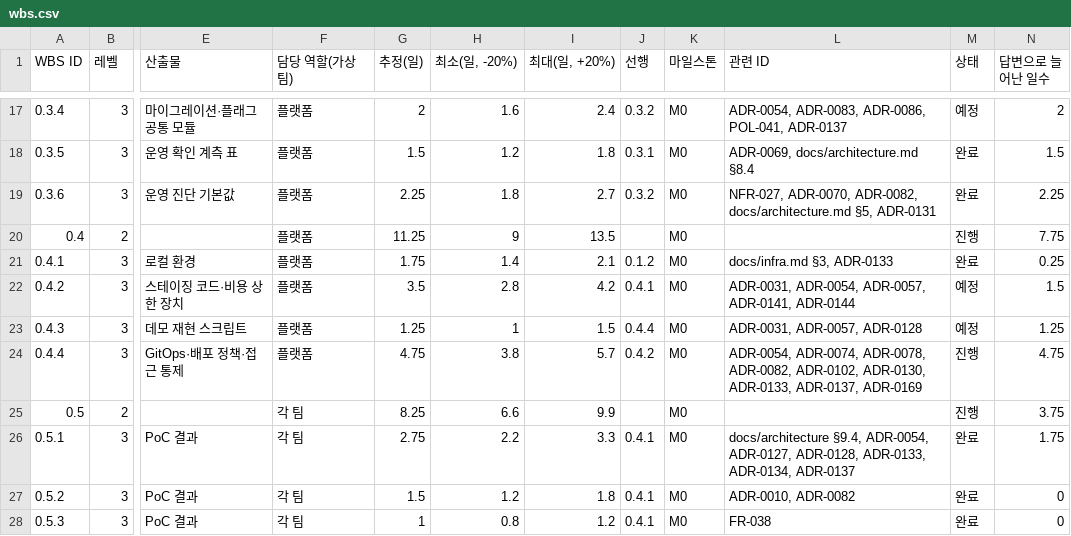
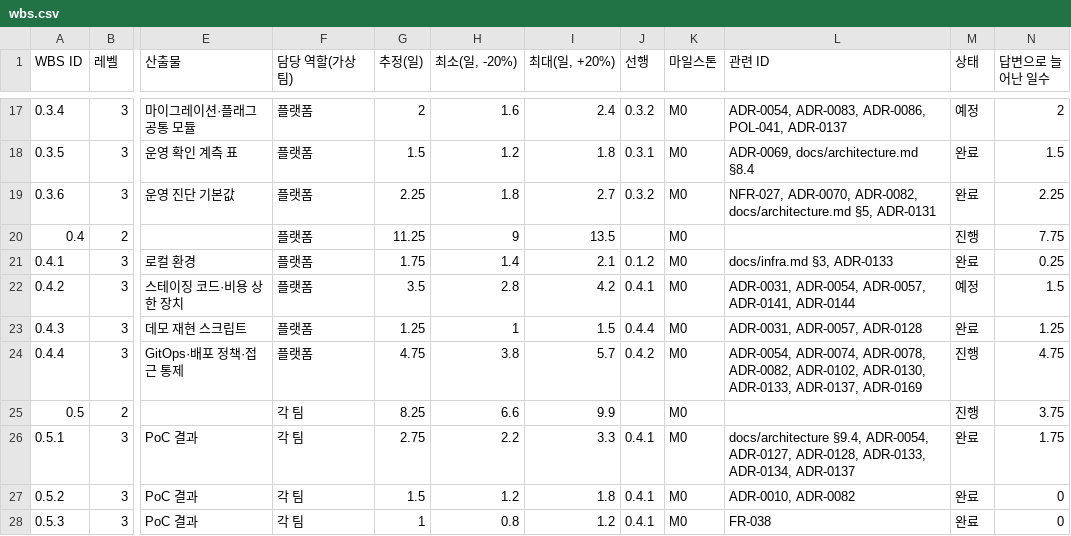
Before and after one commit to peaket/peaket, a CSV file: docs/wbs/wbs.csv, drawn as a sheet; only a part is shown, gaps mark what is left out; the diff names each change by its address in the sheet, - before the commit and + after, or states it on an @@ line.

```diff
--- a/docs/wbs/wbs.csv
+++ b/docs/wbs/wbs.csv
-M23 (상태): 예정
+M23 (상태): 완료
```
Also changed, not shown: 7 other files.
